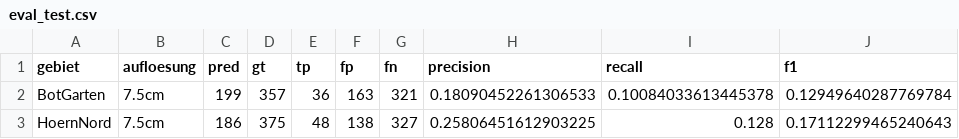
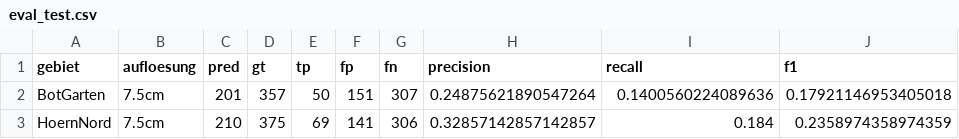
Before and after one commit to 6h3d1y4/leafline, a CSV file: 3_Model/runs/step1_spring75/eval_test.csv, drawn as a sheet.

```diff
--- a/3_Model/runs/step1_spring75/eval_test.csv
+++ b/3_Model/runs/step1_spring75/eval_test.csv
@@ -1,3 +1,3 @@
 gebiet,aufloesung,pred,gt,tp,fp,fn,precision,recall,f1
-BotGarten,7.5cm,199,357,36,163,321,0.18090452261306533,0.10084033613445378,0.12949640287769784
-HoernNord,7.5cm,186,375,48,138,327,0.25806451612903225,0.128,0.17112299465240643
+BotGarten,7.5cm,201,357,50,151,307,0.24875621890547264,0.1400560224089636,0.17921146953405018
+HoernNord,7.5cm,210,375,69,141,306,0.32857142857142857,0.184,0.2358974358974359
```
Also changed, not shown: 3_Model/runs/step1_ndom_spring75/eval_test.csv, 3_Model/runs/step1_ndom_spring75/iou_curve_7.5cm.csv, 9 other files.
